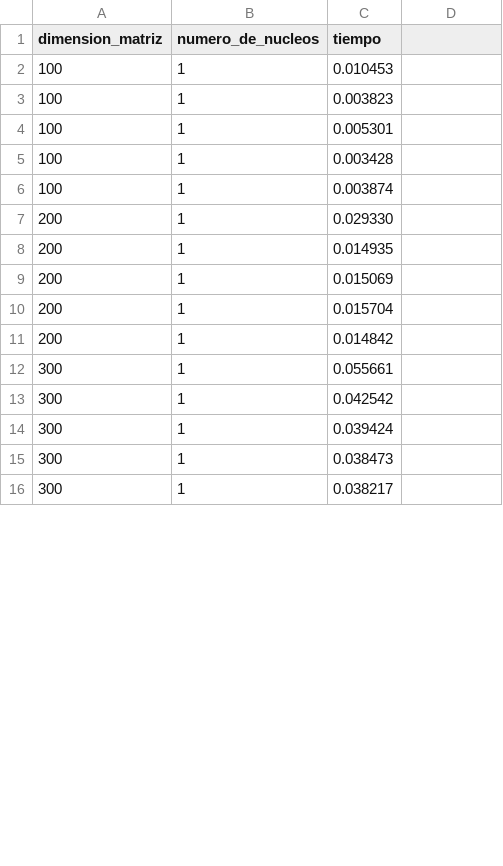
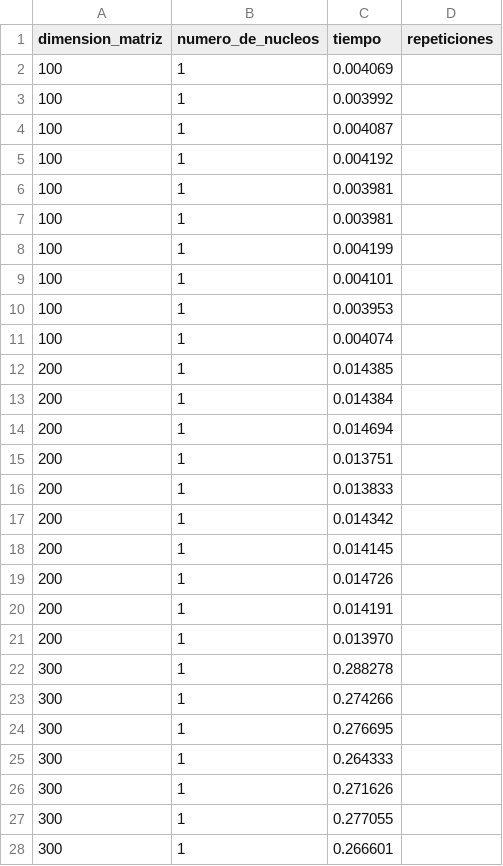
Before and after one commit to MPrrado/Cholesky-HPC, a CSV file: resultados/resultados_cholesky_serial.csv, drawn as a sheet; only a part is shown; the diff covers the shown part only.

Commit message:
cambios en el graficador, se modificaron los graficos y se agregaron nuevos resultados de la version serial

```diff
--- a/resultados/resultados_cholesky_serial.csv
+++ b/resultados/resultados_cholesky_serial.csv
@@ -1,16 +1,28 @@
-dimension_matriz,numero_de_nucleos,tiempo
-100,1,0.010453
-100,1,0.003823
-100,1,0.005301
-100,1,0.003428
-100,1,0.003874
-200,1,0.029330
-200,1,0.014935
-200,1,0.015069
-200,1,0.015704
-200,1,0.014842
-300,1,0.055661
-300,1,0.042542
-300,1,0.039424
-300,1,0.038473
-300,1,0.038217
+dimension_matriz,numero_de_nucleos,tiempo,repeticiones
+100,1,0.004069
+100,1,0.003992
+100,1,0.004087
+100,1,0.004192
+100,1,0.003981
+100,1,0.003981
+100,1,0.004199
+100,1,0.004101
+100,1,0.003953
+100,1,0.004074
+200,1,0.014385
+200,1,0.014384
+200,1,0.014694
+200,1,0.013751
+200,1,0.013833
+200,1,0.014342
+200,1,0.014145
+200,1,0.014726
+200,1,0.014191
+200,1,0.013970
+300,1,0.288278
+300,1,0.274266
+300,1,0.276695
+300,1,0.264333
+300,1,0.271626
+300,1,0.277055
+300,1,0.266601
```
Also changed, not shown: 38 added rows and 25 edited cells elsewhere in this file, 19 other files.
